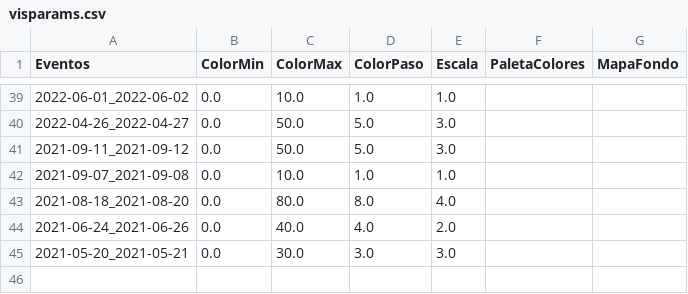
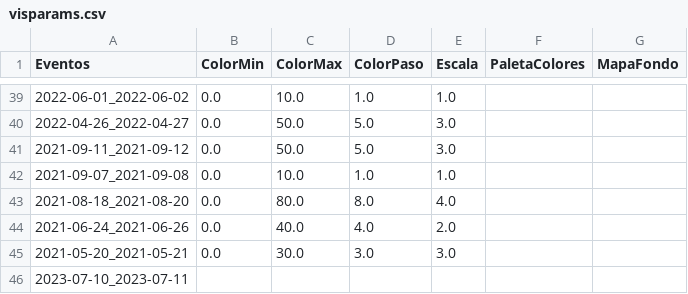
Before and after one commit to ppccdgfuchile/ppccdgfuchile, a CSV file: visparams/visparams.csv, drawn as a sheet; only a part is shown, gaps mark what is left out; the diff names each change by its address in the sheet, - before the commit and + after, or states it on an @@ line.

```diff
--- a/visparams/visparams.csv
+++ b/visparams/visparams.csv
+row 46: 2023-07-10_2023-07-11
```
Also changed, not shown: 1 other file.
